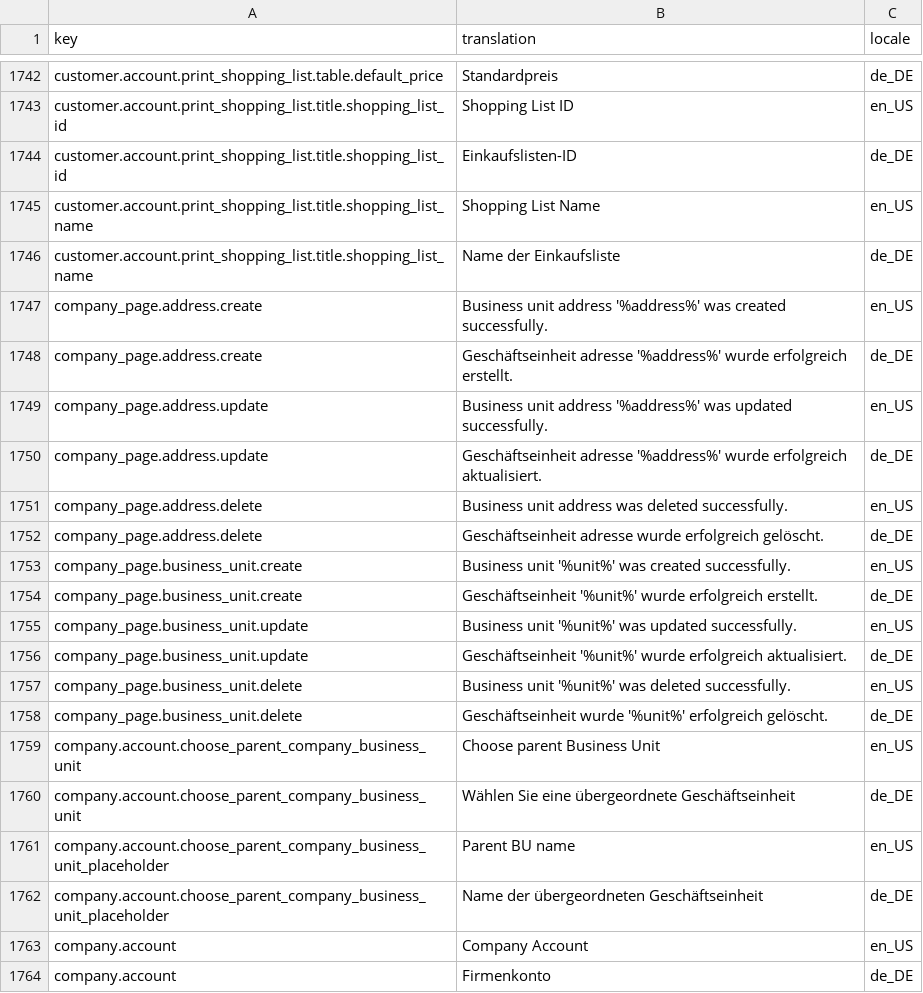
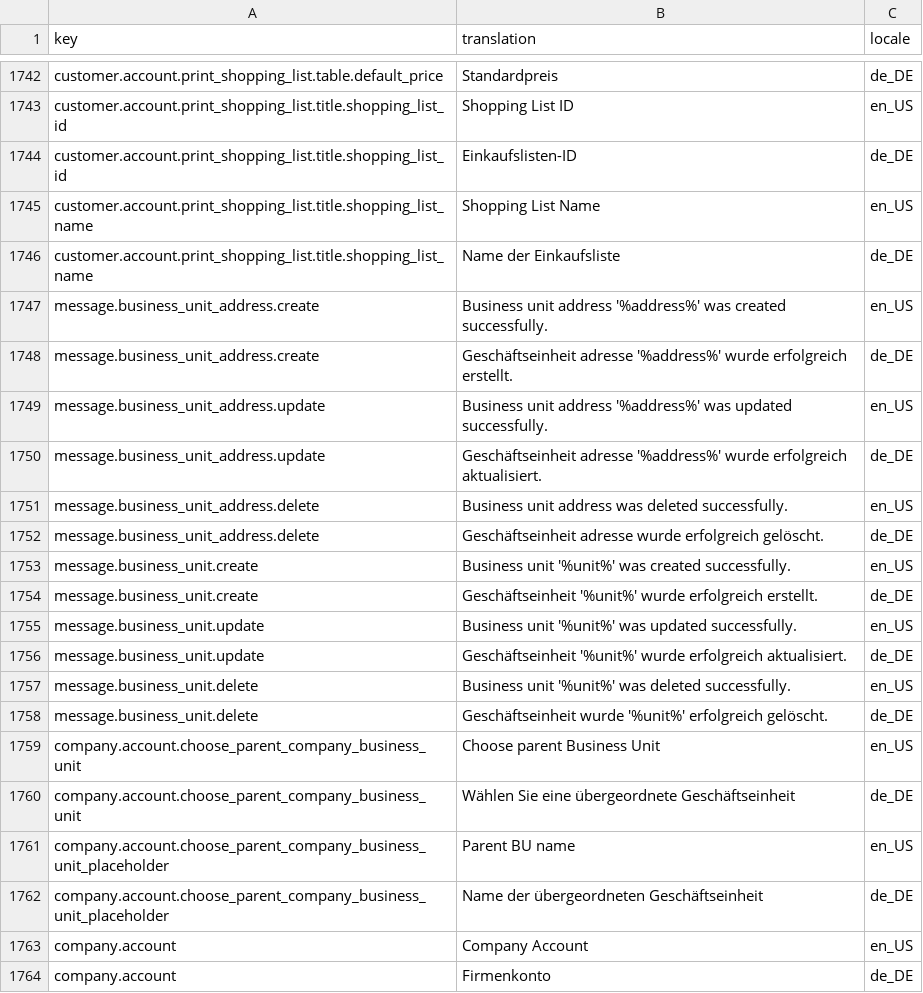
Before and after one commit to spryker-shop/suite, a CSV file: data/import/glossary.csv, drawn as a sheet; only a part is shown, gaps mark what is left out.

Commit message:
update glossary, cr

```diff
--- a/data/import/glossary.csv
+++ b/data/import/glossary.csv
@@ -1746,14 +1746,14 @@ customer.account.print_shopping_list.title.shopping_list_name,Shopping List Name
 customer.account.print_shopping_list.title.shopping_list_name,Name der Einkaufsliste,de_DE
-company_page.address.create,Business unit address '%address%' was created successfully.,en_US
-company_page.address.create,Geschäftseinheit adresse '%address%' wurde erfolgreich erstellt.,de_DE
-company_page.address.update,Business unit address '%address%' was updated successfully.,en_US
-company_page.address.update,Geschäftseinheit adresse '%address%' wurde erfolgreich aktualisiert.,de_DE
-company_page.address.delete,Business unit address was deleted successfully.,en_US
-company_page.address.delete,Geschäftseinheit adresse wurde erfolgreich gelöscht.,de_DE
-company_page.business_unit.create,Business unit '%unit%' was created successfully.,en_US
-company_page.business_unit.create,Geschäftseinheit '%unit%' wurde erfolgreich erstellt.,de_DE
-company_page.business_unit.update,Business unit '%unit%' was updated successfully.,en_US
-company_page.business_unit.update,Geschäftseinheit '%unit%' wurde erfolgreich aktualisiert.,de_DE
-company_page.business_unit.delete,Business unit '%unit%' was deleted successfully.,en_US
-company_page.business_unit.delete,Geschäftseinheit wurde '%unit%' erfolgreich gelöscht.,de_DE
+message.business_unit_address.create,Business unit address '%address%' was created successfully.,en_US
+message.business_unit_address.create,Geschäftseinheit adresse '%address%' wurde erfolgreich erstellt.,de_DE
+message.business_unit_address.update,Business unit address '%address%' was updated successfully.,en_US
+message.business_unit_address.update,Geschäftseinheit adresse '%address%' wurde erfolgreich aktualisiert.,de_DE
+message.business_unit_address.delete,Business unit address was deleted successfully.,en_US
+message.business_unit_address.delete,Geschäftseinheit adresse wurde erfolgreich gelöscht.,de_DE
+message.business_unit.create,Business unit '%unit%' was created successfully.,en_US
+message.business_unit.create,Geschäftseinheit '%unit%' wurde erfolgreich erstellt.,de_DE
+message.business_unit.update,Business unit '%unit%' was updated successfully.,en_US
+message.business_unit.update,Geschäftseinheit '%unit%' wurde erfolgreich aktualisiert.,de_DE
+message.business_unit.delete,Business unit '%unit%' was deleted successfully.,en_US
+message.business_unit.delete,Geschäftseinheit wurde '%unit%' erfolgreich gelöscht.,de_DE
 company.account.choose_parent_company_business_unit,Choose parent Business Unit,en_US
```
